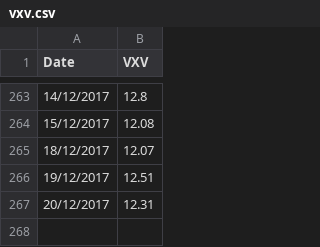
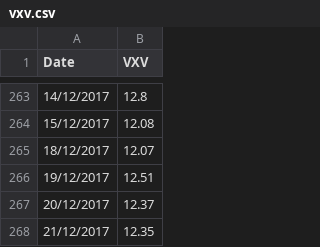
Before and after one commit to smartbing/longrun, a CSV file: data/vxv.csv, drawn as a sheet; only a part is shown, gaps mark what is left out.

```diff
--- a/data/vxv.csv
+++ b/data/vxv.csv
@@ -266,2 +266,3 @@ Date,VXV
 19/12/2017,12.51
-20/12/2017,12.31
+20/12/2017,12.37
+21/12/2017,12.35
```
Also changed, not shown: data/vxmt.csv.
